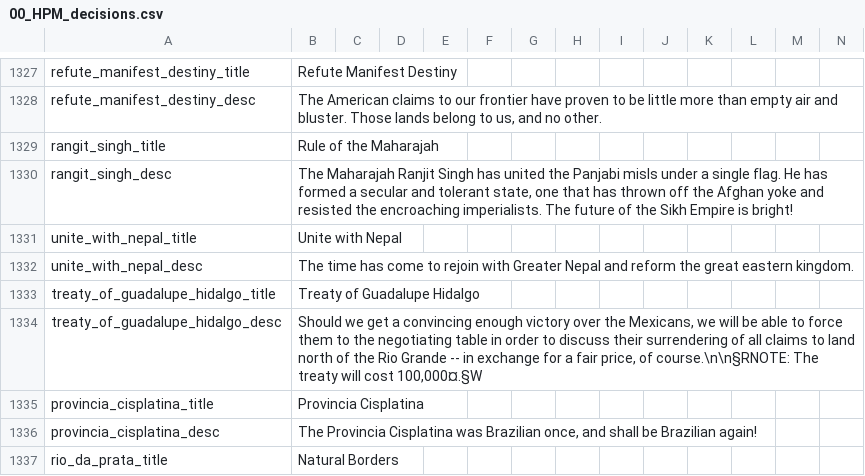
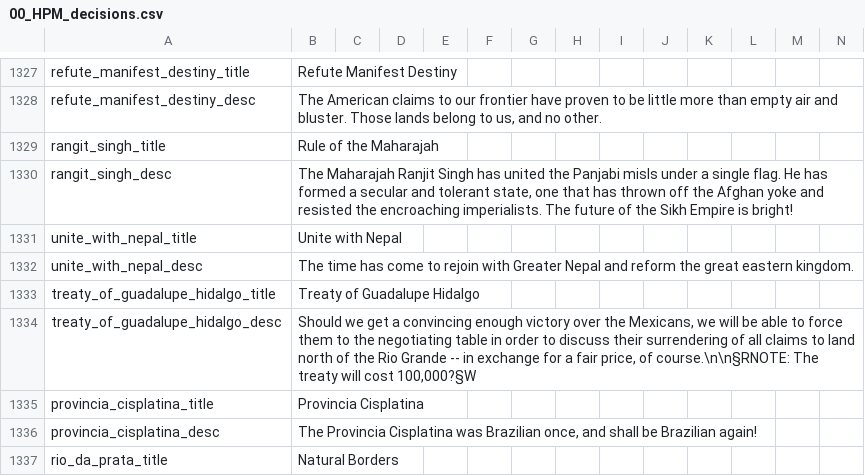
Before and after one commit to TheBlazingOak/A-New-Sun-Will-Rise, a CSV file: ANSWR/localisation/00_HPM_decisions.csv, drawn as a sheet; only a part is shown, gaps mark what is left out; the diff covers the shown part only.

```diff
--- a/ANSWR/localisation/00_HPM_decisions.csv
+++ b/ANSWR/localisation/00_HPM_decisions.csv
@@ -1333,3 +1333,3 @@ unite_with_nepal_desc;The time has come to rejoin with Greater Nepal and reform
 treaty_of_guadalupe_hidalgo_title;Treaty of Guadalupe Hidalgo;;;;;;;;;;;;;
-treaty_of_guadalupe_hidalgo_desc;Should we get a convincing enough victory over the Mexicans, we will be able to force them to the negotiating table in order to discuss their surrendering of all claims to land north of the Rio Grande -- in exchange for a fair price, of course.\n\n§RNOTE: The treaty will cost 100,000¤.§W;;;;;;;;;;;;;
+treaty_of_guadalupe_hidalgo_desc;Should we get a convincing enough victory over the Mexicans, we will be able to force them to the negotiating table in order to discuss their surrendering of all claims to land north of the Rio Grande -- in exchange for a fair price, of course.\n\n§RNOTE: The treaty will cost 100,000?§W;;;;;;;;;;;;;
 provincia_cisplatina_title;Provincia Cisplatina;;;;;;;;;;;;;
```
Also changed, not shown: 19 added rows, 1 removed row and 28 edited cells elsewhere in this file, ANSWR/localisation/00_HPM_Misc.csv, ANSWR/localisation/00_HPM_countries.csv, 36 other files.
